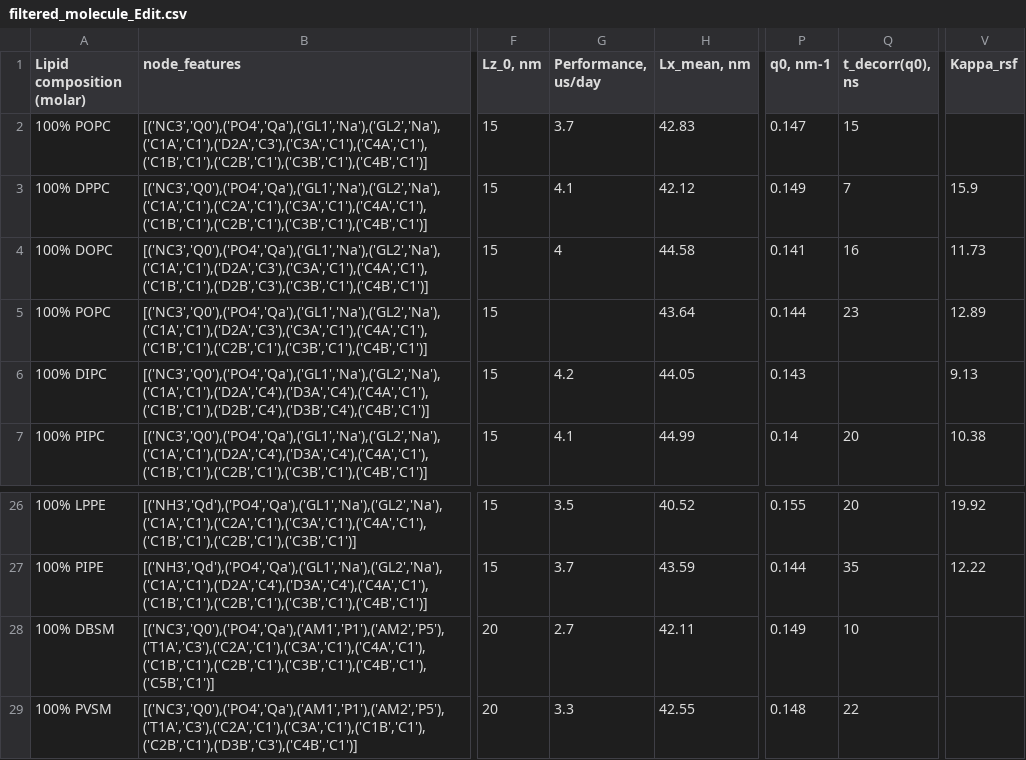
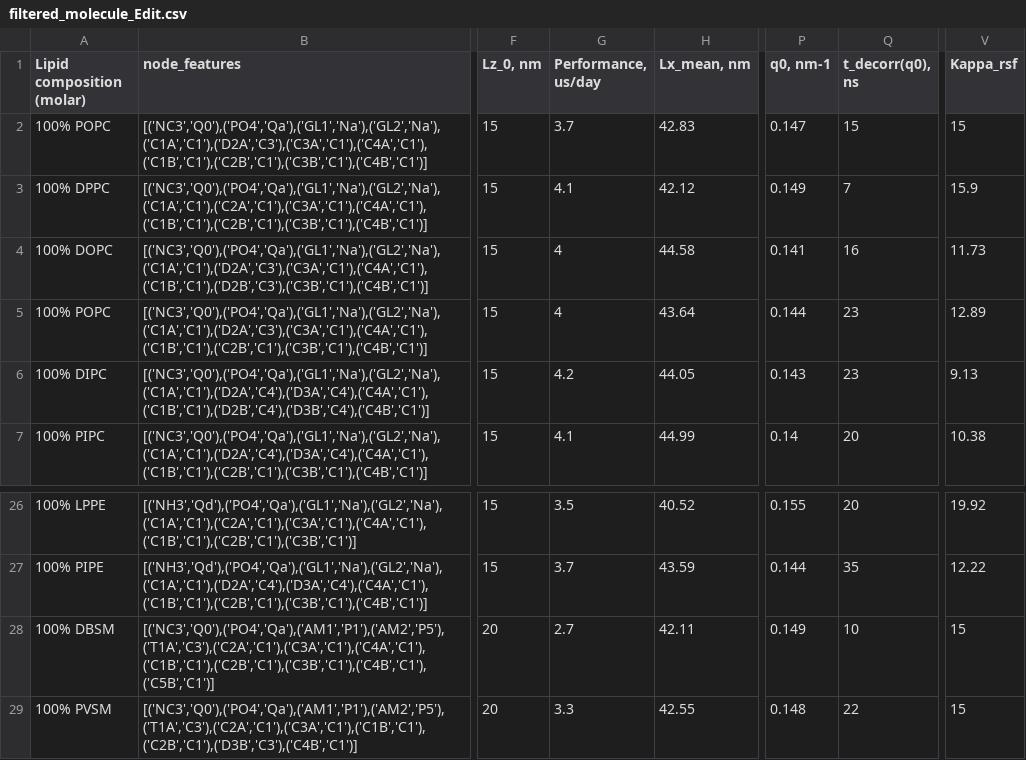
Before and after one commit to nafeu-khan/Lipid, a CSV file: server/lipid/filtered_molecule_Edit.csv, drawn as a sheet; only a part is shown, gaps mark what is left out; the diff names each change by its address in the sheet, - before the commit and + after, or states it on an @@ line.

```diff
--- a/server/lipid/filtered_molecule_Edit.csv
+++ b/server/lipid/filtered_molecule_Edit.csv
-V2 (Kappa_rsf): (empty)
+V2 (Kappa_rsf): 15
-G5 (Performance, us/day): (empty)
+G5 (Performance, us/day): 4
-Q6 (t_decorr(q0), ns): (empty)
+Q6 (t_decorr(q0), ns): 23
-V28:V29 (Kappa_rsf): (empty)
+V28:V29 (Kappa_rsf): 15
```
Also changed, not shown: 2 other files.
